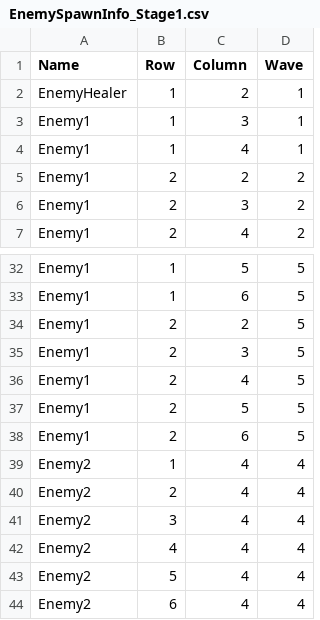
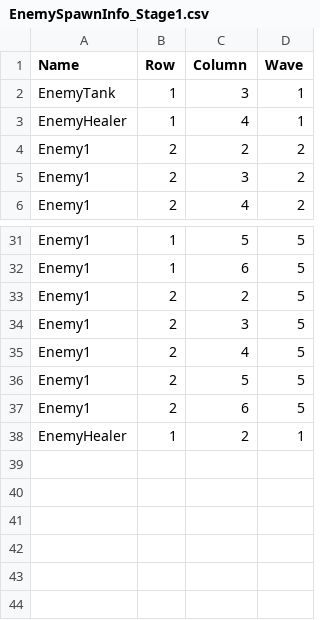
Before and after one commit to Minbs/AKASA_Project, a CSV file: Assets/Resources/Datas/EnemySpawnInfo/EnemySpawnInfo_Stage1.csv, drawn as a sheet; only a part is shown, gaps mark what is left out.

```diff
--- a/Assets/Resources/Datas/EnemySpawnInfo/EnemySpawnInfo_Stage1.csv
+++ b/Assets/Resources/Datas/EnemySpawnInfo/EnemySpawnInfo_Stage1.csv
@@ -1,5 +1,4 @@
 Name,Row,Column,Wave
-EnemyHealer,1,2,1
-Enemy1,1,3,1
-Enemy1,1,4,1
+EnemyTank,1,3,1
+EnemyHealer,1,4,1
 Enemy1,2,2,2
@@ -38,7 +37,2 @@ Enemy1,2,5,5
 Enemy1,2,6,5
-Enemy2,1,4,4
-Enemy2,2,4,4
-Enemy2,3,4,4
-Enemy2,4,4,4
-Enemy2,5,4,4
-Enemy2,6,4,4
+EnemyHealer,1,2,1
```
Also changed, not shown: Assets/Resources/LevelDesignDataList.xlsx - Enemy_BStatus.csv, Assets/Resources/LevelDesignDataList.xlsx - Enemy_HealerStatus.csv, 7 other files.
